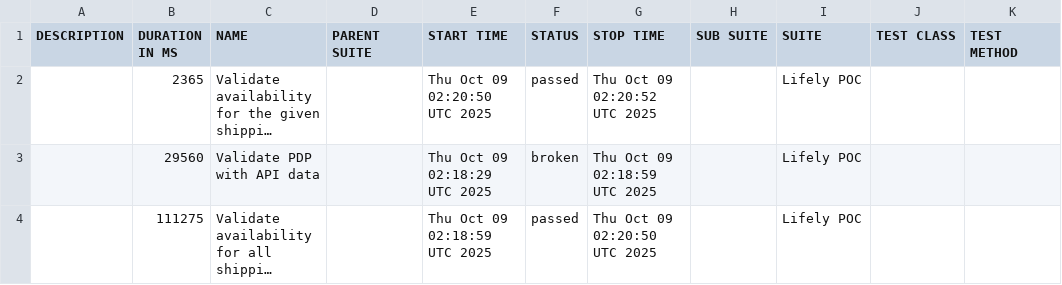
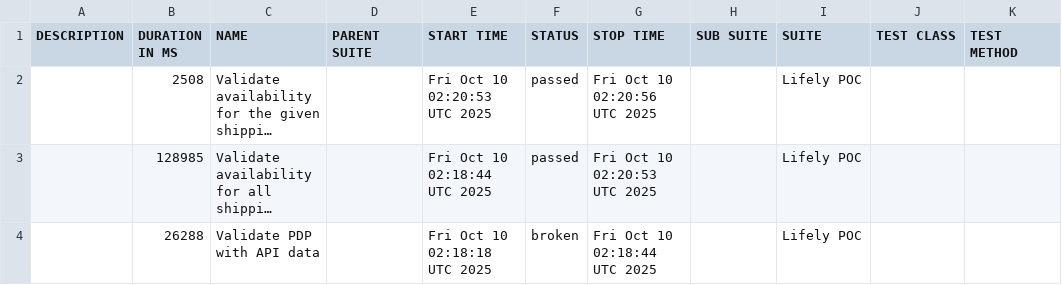
Before and after one commit to Het0603/E-Living, a CSV file: data/suites.csv, drawn as a sheet; long unchanged cells end in …; removed rows and columns are numbered as before the commit, all else as after; the diff names each change by its address in the sheet, - before the commit and + after, or states it on an @@ line.

```diff
--- a/data/suites.csv
+++ b/data/suites.csv
-B2 (DURATION IN MS): 2365
+B2 (DURATION IN MS): 2508
-E2 (START TIME): Thu Oct 09 02:20:50 UTC 2025
+E2 (START TIME): Fri Oct 10 02:20:53 UTC 2025
-G2 (STOP TIME): Thu Oct 09 02:20:52 UTC 2025
+G2 (STOP TIME): Fri Oct 10 02:20:56 UTC 2025
-row 3:  | 29560 | Validate PDP with API data |  | Thu Oct 09 02:18:29 UTC 2025 | broken | Thu Oct 09 02:18:59 UTC 2025 |  | Lifely POC
-B3 (DURATION IN MS): 111275
+B3 (DURATION IN MS): 128985
-E3 (START TIME): Thu Oct 09 02:18:59 UTC 2025
+E3 (START TIME): Fri Oct 10 02:18:44 UTC 2025
-G3 (STOP TIME): Thu Oct 09 02:20:50 UTC 2025
+G3 (STOP TIME): Fri Oct 10 02:20:53 UTC 2025
+row 4:  | 26288 | Validate PDP with API data |  | Fri Oct 10 02:18:18 UTC 2025 | broken | Fri Oct 10 02:18:44 UTC 2025 |  | Lifely POC
```
Also changed, not shown: 25 other files.
